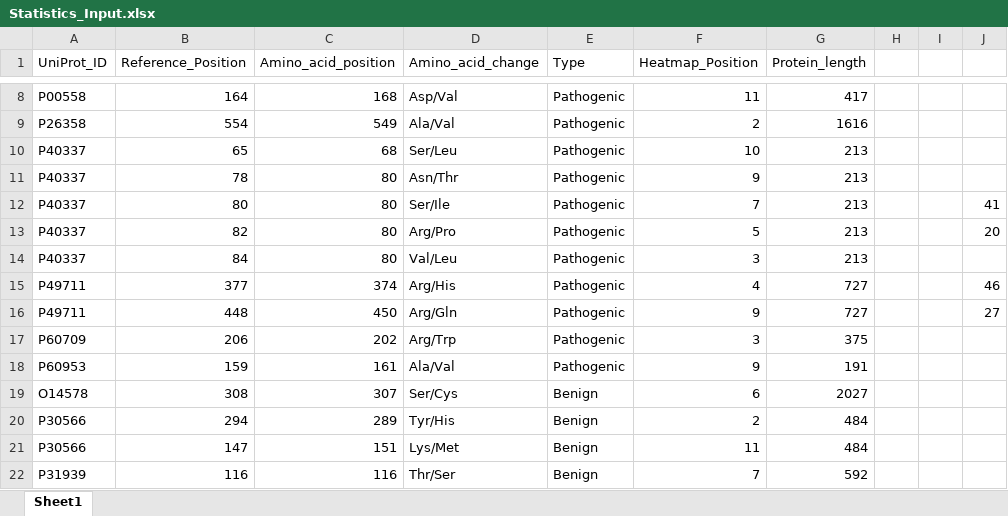
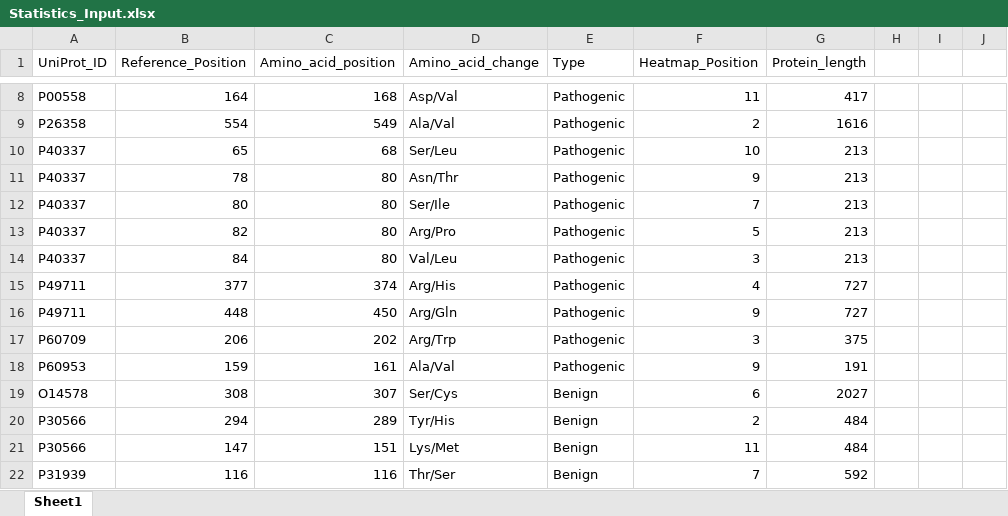
Before and after one commit to annabelrice30/Annabel-BSc-Project, an Excel workbook: Phylogenetic Distances/Statistics_Input.xlsx, sheet Sheet1, drawn as a sheet; only a part is shown, gaps mark what is left out; values as stored, in another font and other column widths than the file's, no borders; the diff names each change by its address in the sheet, - before the commit and + after, or states it on an @@ line.

```diff
--- a/Phylogenetic Distances/Statistics_Input.xlsx (sheet Sheet1)
+++ b/Phylogenetic Distances/Statistics_Input.xlsx (sheet Sheet1)
-J12: 41
+J12: (empty)
-J13: 20
+J13: (empty)
-J15: 46
+J15: (empty)
-J16: 27
+J16: (empty)
```
Also changed, not shown: 2 other files.
